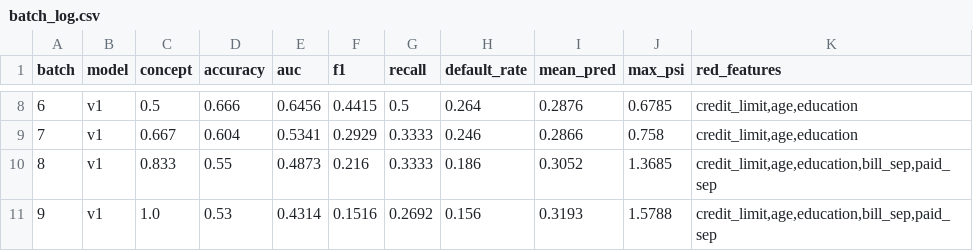
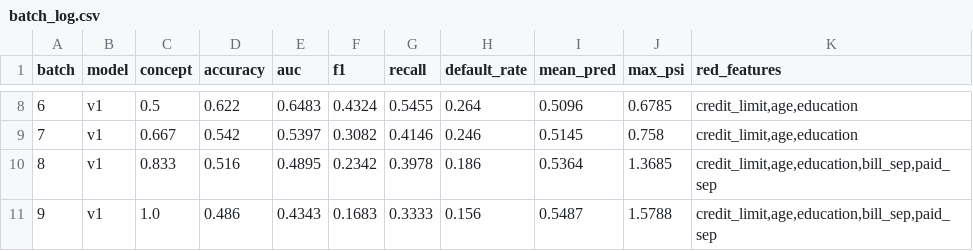
Before and after one commit to Sudeepn1104/MLOPs-Observatory, a CSV file: logs/batch_log.csv, drawn as a sheet; only a part is shown, gaps mark what is left out; the diff covers the shown part only.

```diff
--- a/logs/batch_log.csv
+++ b/logs/batch_log.csv
@@ -8,4 +8,4 @@ batch,model,concept,accuracy,auc,f1,recall,default_rate,mean_pred,max_psi,red_fe
-6,v1,0.5,0.666,0.6456,0.4415,0.5,0.264,0.2876,0.6785,"credit_limit,age,education"
-7,v1,0.667,0.604,0.5341,0.2929,0.3333,0.246,0.2866,0.758,"credit_limit,age,education"
-8,v1,0.833,0.55,0.4873,0.216,0.3333,0.186,0.3052,1.3685,"credit_limit,age,education,bill_sep,paid_sep"
-9,v1,1.0,0.53,0.4314,0.1516,0.2692,0.156,0.3193,1.5788,"credit_limit,age,education,bill_sep,paid_sep"
+6,v1,0.5,0.622,0.6483,0.4324,0.5455,0.264,0.5096,0.6785,"credit_limit,age,education"
+7,v1,0.667,0.542,0.5397,0.3082,0.4146,0.246,0.5145,0.758,"credit_limit,age,education"
+8,v1,0.833,0.516,0.4895,0.2342,0.3978,0.186,0.5364,1.3685,"credit_limit,age,education,bill_sep,paid_sep"
+9,v1,1.0,0.486,0.4343,0.1683,0.3333,0.156,0.5487,1.5788,"credit_limit,age,education,bill_sep,paid_sep"
```
Also changed, not shown: 30 edited cells elsewhere in this file, 28 other files.
